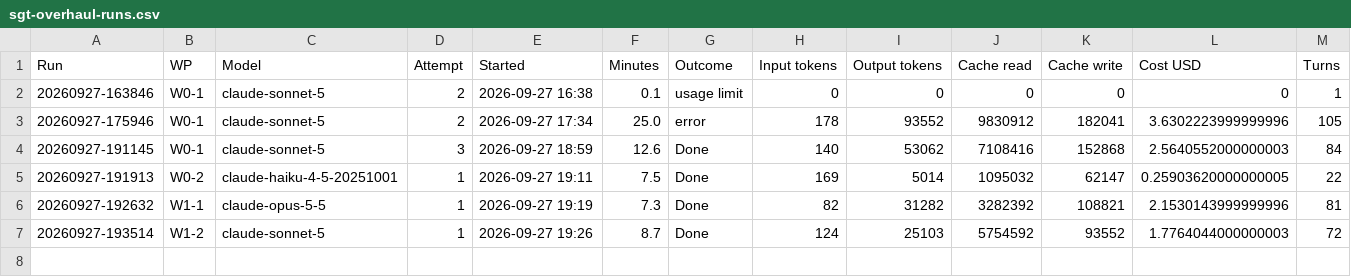
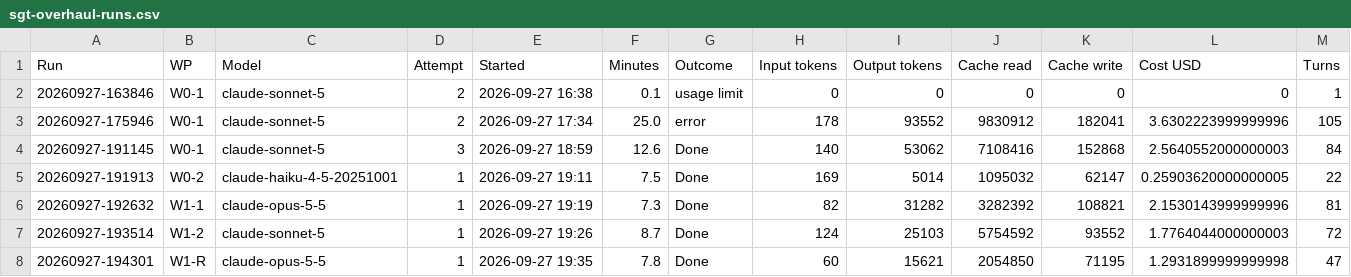
Before and after one commit to NexCardel/Project_Sera, a CSV file: docs/sgt-overhaul-runs.csv, drawn as a sheet; only a part is shown; rows hold the shown columns only; the diff names each change by its address in the sheet, - before the commit and + after, or states it on an @@ line.

```diff
--- a/docs/sgt-overhaul-runs.csv
+++ b/docs/sgt-overhaul-runs.csv
+row 8: 20260927-194301 | W1-R | claude-opus-5-5 | 1 | 2026-09-27 19:35 | 7.8 | Done | 60 | 15621 | 2054850 | 71195 | 1.2931899999999998 | 47
```
Also changed, not shown: docs/sgt-overhaul-checks.csv, docs/sgt-overhaul-decisions.csv, 6 other files.
